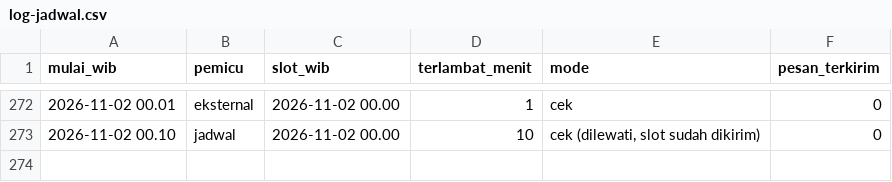
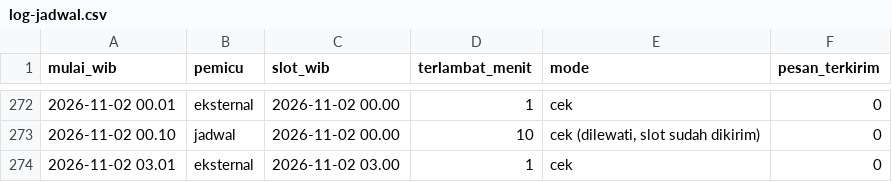
Before and after one commit to alihabiebie/JagaUdaraBot, a CSV file: jaga-udara-bot/state/log-jadwal.csv, drawn as a sheet; only a part is shown, gaps mark what is left out.

```diff
--- a/jaga-udara-bot/state/log-jadwal.csv
+++ b/jaga-udara-bot/state/log-jadwal.csv
@@ -273 +273,2 @@ mulai_wib,pemicu,slot_wib,terlambat_menit,mode,pesan_terkirim
 2026-11-02 00.10,jadwal,2026-11-02 00.00,10,"cek (dilewati, slot sudah dikirim)",0
+2026-11-02 03.01,eksternal,2026-11-02 03.00,1,cek,0
```
Also changed, not shown: 16 other files.
